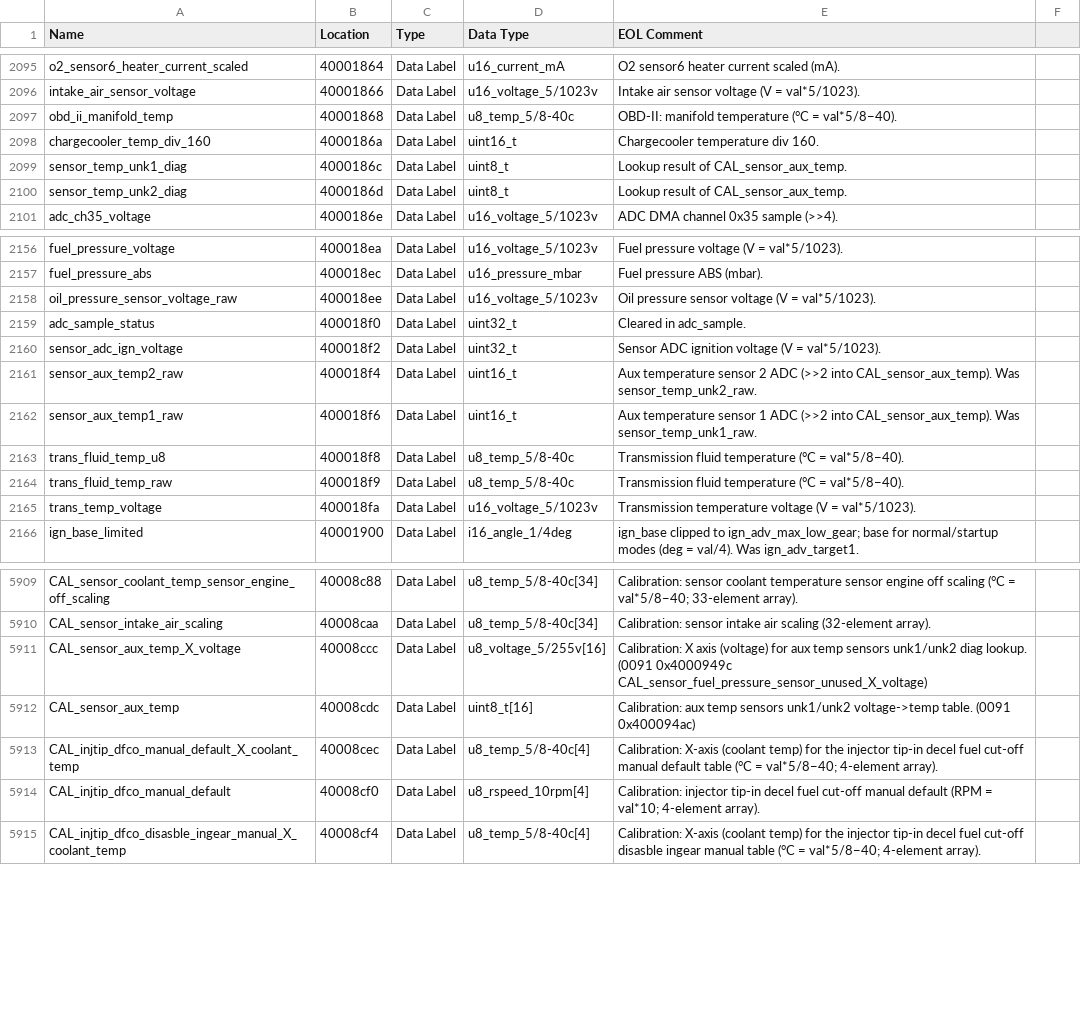
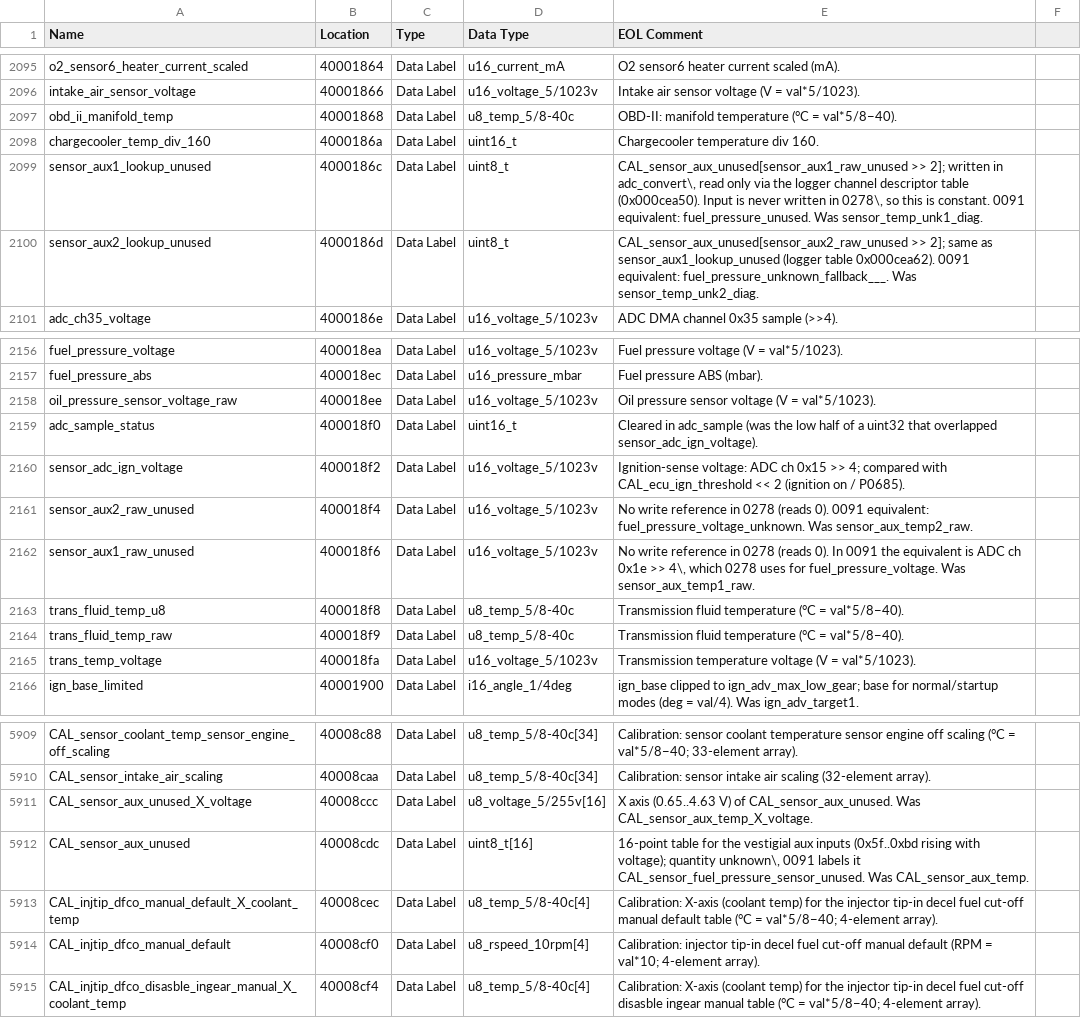
Before and after one commit to donour/LotusECU-T4e, a CSV file: disassembly/evora/C132E0278/C132E0278_symbols.csv, drawn as a sheet; only a part is shown, gaps mark what is left out; the diff names each change by its address in the sheet, - before the commit and + after, or states it on an @@ line.

```diff
--- a/disassembly/evora/C132E0278/C132E0278_symbols.csv
+++ b/disassembly/evora/C132E0278/C132E0278_symbols.csv
-A2099 (Name): sensor_temp_unk1_diag
+A2099 (Name): sensor_aux1_lookup_unused
-E2099 (EOL Comment): Lookup result of CAL_sensor_aux_temp.
+E2099 (EOL Comment): CAL_sensor_aux_unused[sensor_aux1_raw_unused >> 2]; written in adc_convert\, read only via the logger channel descriptor table (0x000cea50). Input is never written in 0278\, so this is constant. 0091 equivalent: fuel_pressure_unused. Was sensor_temp_unk1_diag.
-A2100 (Name): sensor_temp_unk2_diag
+A2100 (Name): sensor_aux2_lookup_unused
-E2100 (EOL Comment): Lookup result of CAL_sensor_aux_temp.
+E2100 (EOL Comment): CAL_sensor_aux_unused[sensor_aux2_raw_unused >> 2]; same as sensor_aux1_lookup_unused (logger table 0x000cea62). 0091 equivalent: fuel_pressure_unknown_fallback___. Was sensor_temp_unk2_diag.
-D2159 (Data Type): uint32_t
+D2159 (Data Type): uint16_t
-E2159 (EOL Comment): Cleared in adc_sample.
+E2159 (EOL Comment): Cleared in adc_sample (was the low half of a uint32 that overlapped sensor_adc_ign_voltage).
-D2160 (Data Type): uint32_t
+D2160 (Data Type): u16_voltage_5/1023v
-E2160 (EOL Comment): Sensor ADC ignition voltage (V = val*5/1023).
+E2160 (EOL Comment): Ignition-sense voltage: ADC ch 0x15 >> 4; compared with CAL_ecu_ign_threshold << 2 (ignition on / P0685).
-A2161 (Name): sensor_aux_temp2_raw
+A2161 (Name): sensor_aux2_raw_unused
-D2161:D2162 (Data Type): uint16_t
+D2161:D2162 (Data Type): u16_voltage_5/1023v
-E2161 (EOL Comment): Aux temperature sensor 2 ADC (>>2 into CAL_sensor_aux_temp). Was sensor_temp_unk2_raw.
+E2161 (EOL Comment): No write reference in 0278 (reads 0). 0091 equivalent: fuel_pressure_voltage_unknown. Was sensor_aux_temp2_raw.
-A2162 (Name): sensor_aux_temp1_raw
+A2162 (Name): sensor_aux1_raw_unused
-E2162 (EOL Comment): Aux temperature sensor 1 ADC (>>2 into CAL_sensor_aux_temp). Was sensor_temp_unk1_raw.
+E2162 (EOL Comment): No write reference in 0278 (reads 0). In 0091 the equivalent is ADC ch 0x1e >> 4\, which 0278 uses for fuel_pressure_voltage. Was sensor_aux_temp1_raw.
-A5911 (Name): CAL_sensor_aux_temp_X_voltage
+A5911 (Name): CAL_sensor_aux_unused_X_voltage
-E5911 (EOL Comment): Calibration: X axis (voltage) for aux temp sensors unk1/unk2 diag lookup. (0091 0x4000949c CAL_sensor_fuel_pressure_sensor_unused_X_voltage)
+E5911 (EOL Comment): X axis (0.65..4.63 V) of CAL_sensor_aux_unused. Was CAL_sensor_aux_temp_X_voltage.
-A5912 (Name): CAL_sensor_aux_temp
+A5912 (Name): CAL_sensor_aux_unused
-E5912 (EOL Comment): Calibration: aux temp sensors unk1/unk2 voltage->temp table. (0091 0x400094ac)
+E5912 (EOL Comment): 16-point table for the vestigial aux inputs (0x5f..0xbd rising with voltage); quantity unknown\, 0091 labels it CAL_sensor_fuel_pressure_sensor_unused. Was CAL_sensor_aux_temp.
```
Also changed, not shown: 2 other files.
